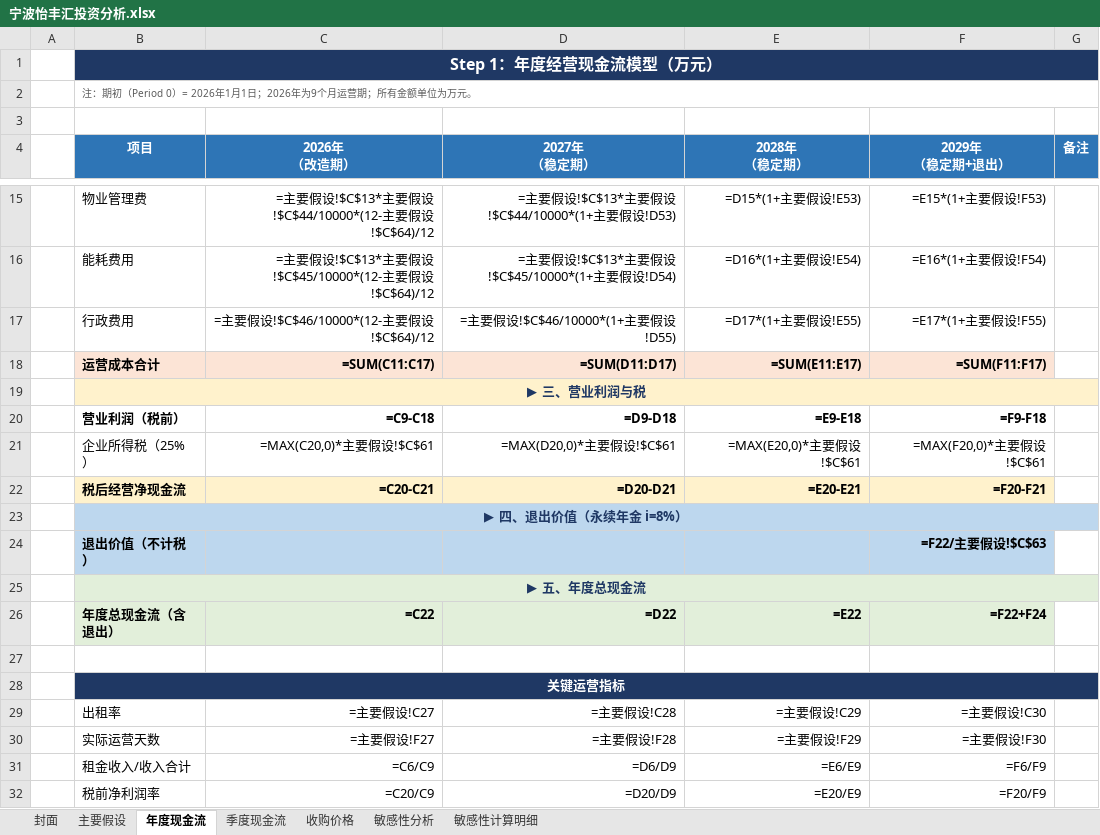
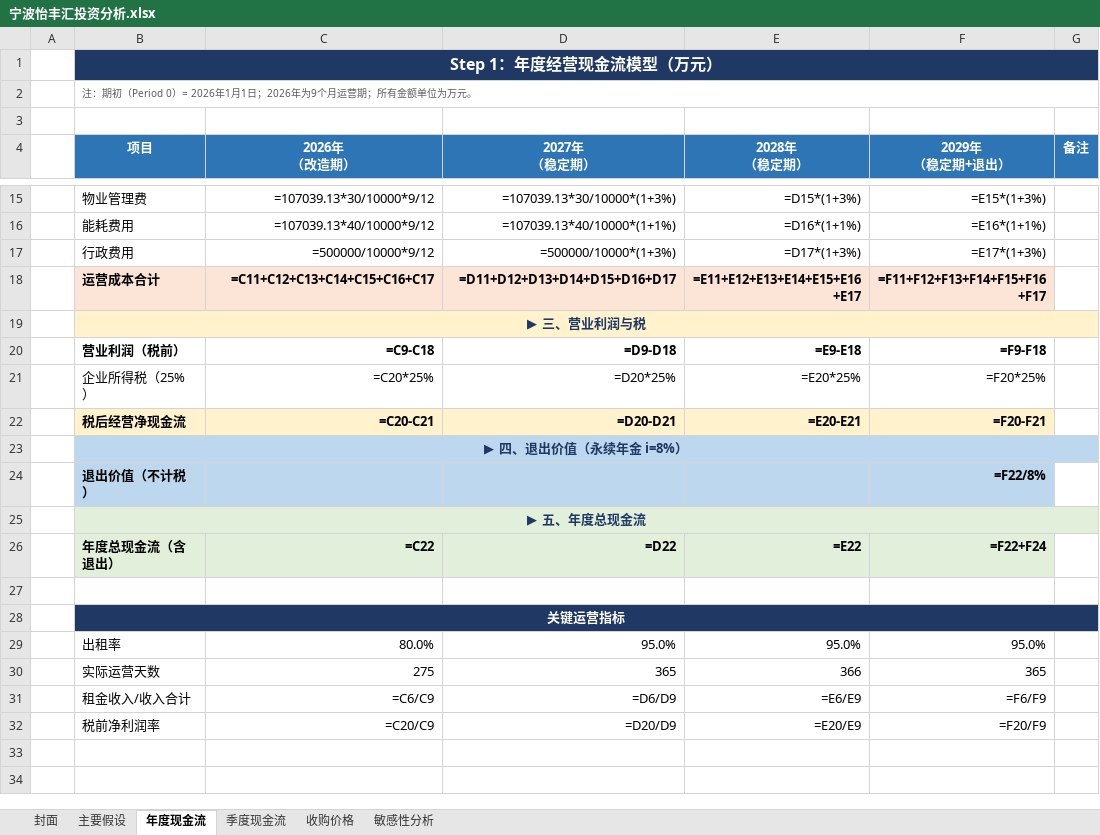
Before and after one commit to amithyst/EngineringEconomyCaseStudy, an Excel workbook: final_report/宁波怡丰汇投资分析.xlsx, sheet 年度现金流, drawn as a sheet; only a part is shown, gaps mark what is left out; values as stored, in another font and other column widths than the file's, no borders; formulas are shown in place of their values; the diff covers the shown part only; the diff names each change by its address in the sheet, - before the commit and + after, or states it on an @@ line.

```diff
--- a/final_report/宁波怡丰汇投资分析.xlsx (sheet 年度现金流)
+++ b/final_report/宁波怡丰汇投资分析.xlsx (sheet 年度现金流)
@@ sheet tab hidden: 敏感性计算明细 @@
-C15 (2026年 （改造期）): =主要假设!$C$13*主要假设!$C$44/10000*(12-主要假设!$C$64)/12
+C15 (2026年 （改造期）): =107039.13*30/10000*9/12
-D15 (2027年 （稳定期）): =主要假设!$C$13*主要假设!$C$44/10000*(1+主要假设!D53)
+D15 (2027年 （稳定期）): =107039.13*30/10000*(1+3%)
-E15 (2028年 （稳定期）): =D15*(1+主要假设!E53)
+E15 (2028年 （稳定期）): =D15*(1+3%)
-F15 (2029年 （稳定期+退出）): =E15*(1+主要假设!F53)
+F15 (2029年 （稳定期+退出）): =E15*(1+3%)
-C16 (2026年 （改造期）): =主要假设!$C$13*主要假设!$C$45/10000*(12-主要假设!$C$64)/12
+C16 (2026年 （改造期）): =107039.13*40/10000*9/12
-D16 (2027年 （稳定期）): =主要假设!$C$13*主要假设!$C$45/10000*(1+主要假设!D54)
+D16 (2027年 （稳定期）): =107039.13*40/10000*(1+1%)
-E16 (2028年 （稳定期）): =D16*(1+主要假设!E54)
+E16 (2028年 （稳定期）): =D16*(1+1%)
-F16 (2029年 （稳定期+退出）): =E16*(1+主要假设!F54)
+F16 (2029年 （稳定期+退出）): =E16*(1+1%)
-C17 (2026年 （改造期）): =主要假设!$C$46/10000*(12-主要假设!$C$64)/12
+C17 (2026年 （改造期）): =500000/10000*9/12
-D17 (2027年 （稳定期）): =主要假设!$C$46/10000*(1+主要假设!D55)
+D17 (2027年 （稳定期）): =500000/10000*(1+3%)
-E17 (2028年 （稳定期）): =D17*(1+主要假设!E55)
+E17 (2028年 （稳定期）): =D17*(1+3%)
-F17 (2029年 （稳定期+退出）): =E17*(1+主要假设!F55)
+F17 (2029年 （稳定期+退出）): =E17*(1+3%)
-C18 (2026年 （改造期）): =SUM(C11:C17)
+C18 (2026年 （改造期）): =C11+C12+C13+C14+C15+C16+C17
-D18 (2027年 （稳定期）): =SUM(D11:D17)
+D18 (2027年 （稳定期）): =D11+D12+D13+D14+D15+D16+D17
-E18 (2028年 （稳定期）): =SUM(E11:E17)
+E18 (2028年 （稳定期）): =E11+E12+E13+E14+E15+E16+E17
-F18 (2029年 （稳定期+退出）): =SUM(F11:F17)
+F18 (2029年 （稳定期+退出）): =F11+F12+F13+F14+F15+F16+F17
-C21 (2026年 （改造期）): =MAX(C20,0)*主要假设!$C$61
+C21 (2026年 （改造期）): =C20*25%
-D21 (2027年 （稳定期）): =MAX(D20,0)*主要假设!$C$61
+D21 (2027年 （稳定期）): =D20*25%
-E21 (2028年 （稳定期）): =MAX(E20,0)*主要假设!$C$61
+E21 (2028年 （稳定期）): =E20*25%
-F21 (2029年 （稳定期+退出）): =MAX(F20,0)*主要假设!$C$61
+F21 (2029年 （稳定期+退出）): =F20*25%
-F24 (2029年 （稳定期+退出）): =F22/主要假设!$C$63
+F24 (2029年 （稳定期+退出）): =F22/8%
-C29 (2026年 （改造期）): =主要假设!C27
+C29 (2026年 （改造期）): 80.0%
-D29 (2027年 （稳定期）): =主要假设!C28
+D29 (2027年 （稳定期）): 95.0%
-E29 (2028年 （稳定期）): =主要假设!C29
+E29 (2028年 （稳定期）): 95.0%
-F29 (2029年 （稳定期+退出）): =主要假设!C30
+F29 (2029年 （稳定期+退出）): 95.0%
-C30 (2026年 （改造期）): =主要假设!F27
+C30 (2026年 （改造期）): 275
-D30 (2027年 （稳定期）): =主要假设!F28
+D30 (2027年 （稳定期）): 365
-E30 (2028年 （稳定期）): =主要假设!F29
+E30 (2028年 （稳定期）): 366
-F30 (2029年 （稳定期+退出）): =主要假设!F30
+F30 (2029年 （稳定期+退出）): 365
```
Also changed, not shown: 32 edited cells elsewhere in this sheet, sheet 敏感性分析, sheet 收购价格, sheet 季度现金流, 1 other file.
